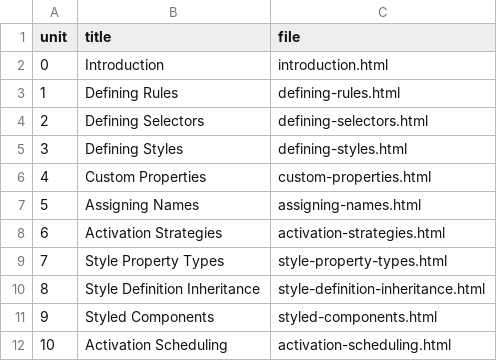
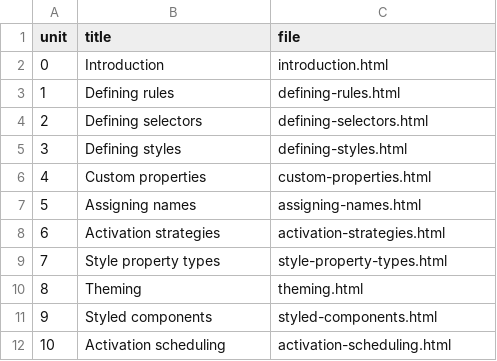
Before and after one commit to mmichlin66/mimcss-site, a CSV file: _data/mimcssGuide.csv, drawn as a sheet.

Commit message:
1. Edits to guide documents. 2. index.md instead of index.html

```diff
--- a/_data/mimcssGuide.csv
+++ b/_data/mimcssGuide.csv
@@ -2,11 +2,11 @@ unit,title,file
 0,Introduction,introduction.html
-1,Defining Rules,defining-rules.html
-2,Defining Selectors,defining-selectors.html
-3,Defining Styles,defining-styles.html
-4,Custom Properties,custom-properties.html
-5,Assigning Names,assigning-names.html
-6,Activation Strategies,activation-strategies.html
-7,Style Property Types,style-property-types.html
-8,Style Definition Inheritance,style-definition-inheritance.html
-9,Styled Components,styled-components.html
-10,Activation Scheduling,activation-scheduling.html
+1,Defining rules,defining-rules.html
+2,Defining selectors,defining-selectors.html
+3,Defining styles,defining-styles.html
+4,Custom properties,custom-properties.html
+5,Assigning names,assigning-names.html
+6,Activation strategies,activation-strategies.html
+7,Style property types,style-property-types.html
+8,Theming,theming.html
+9,Styled components,styled-components.html
+10,Activation scheduling,activation-scheduling.html
```
Also changed, not shown: 28 other files.
